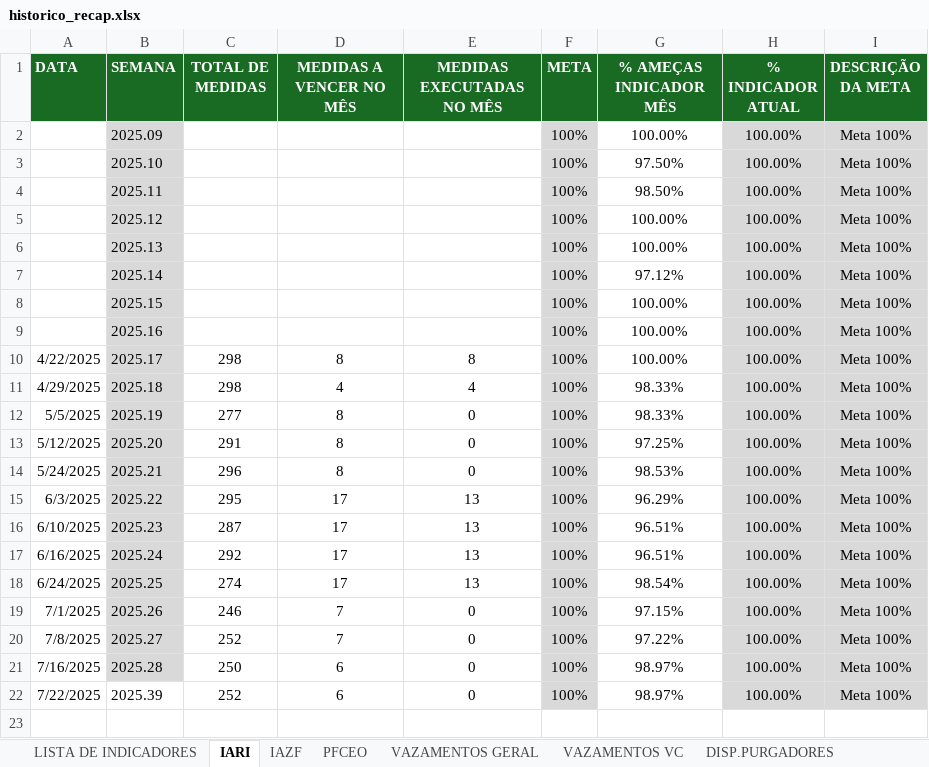
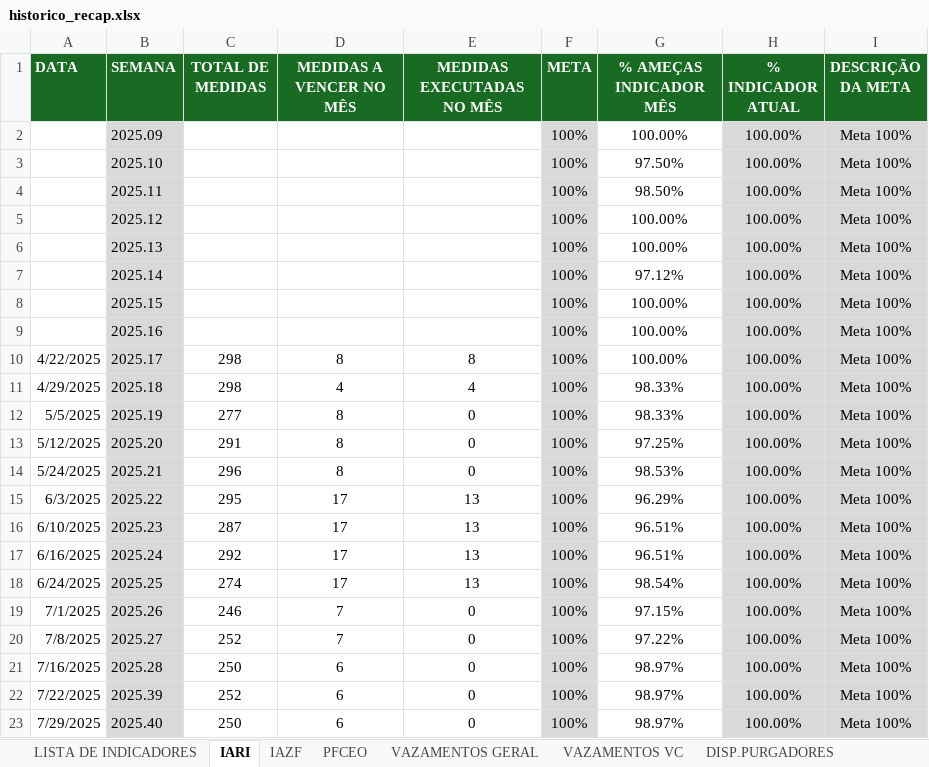
Before and after one commit to pedroklauber/Indicadores-C3, an Excel workbook: historico_recap.xlsx, sheet IARI, drawn as a sheet; values as stored, in another font and other column widths than the file's, no borders; the diff names each change by its address in the sheet, - before the commit and + after, or states it on an @@ line.

```diff
--- a/historico_recap.xlsx (sheet IARI)
+++ b/historico_recap.xlsx (sheet IARI)
-B22 fill: none
+B22 fill: #D9D9D9
+row 23: 7/29/2025 | 2025.40 | 250 | 6 | 0 | 100% | 98.97% | 100.00% | Meta 100%
```
Also changed, not shown: sheet REALIZACAO SEMANAL, sheet PFCEO, sheet VAZAMENTOS GERAL, sheet VAZAMENTOS VC, sheet DISP.EQUIPAMENTOS, sheet TEMPO DE PLANEJAMENTO.
